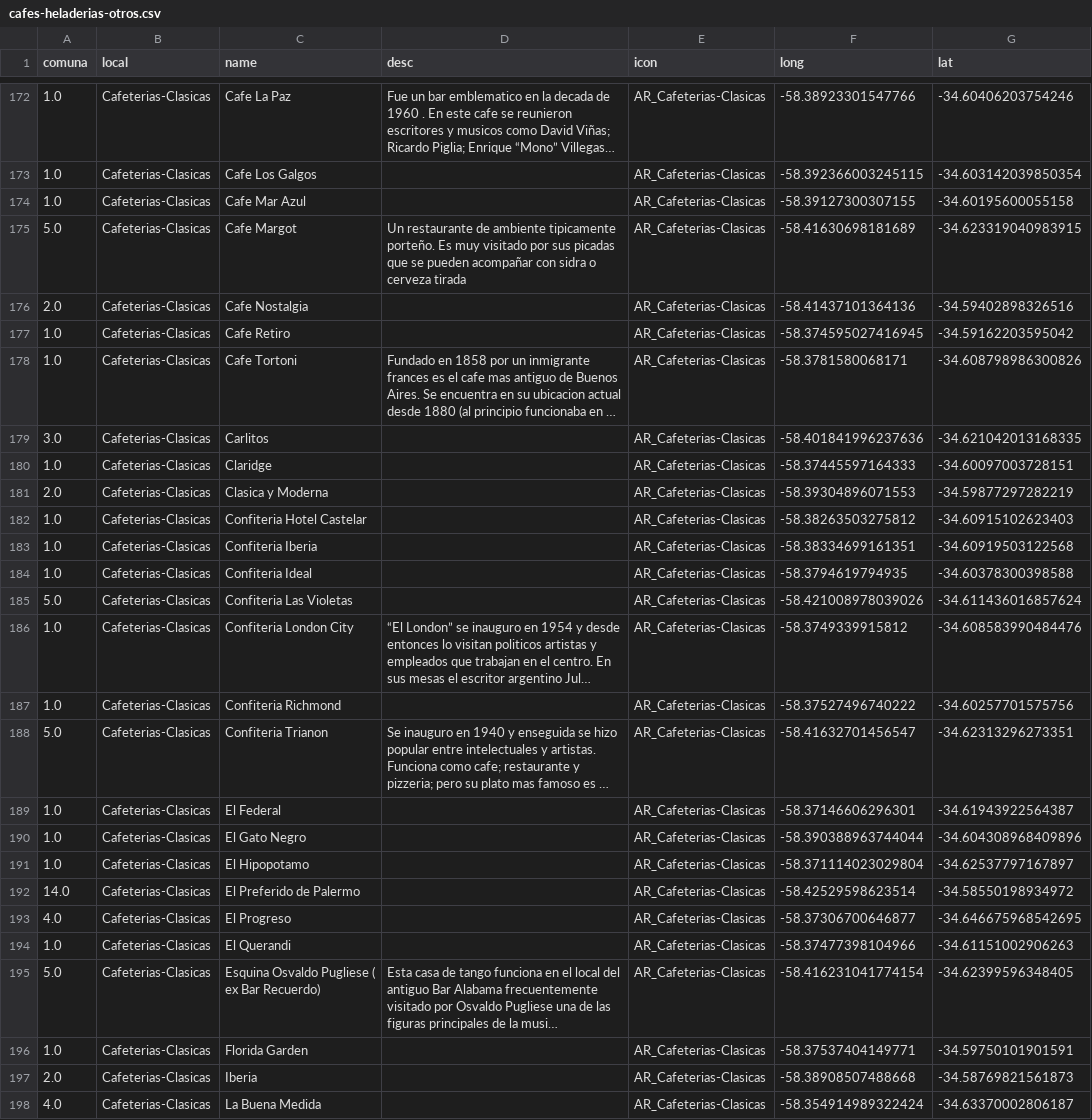
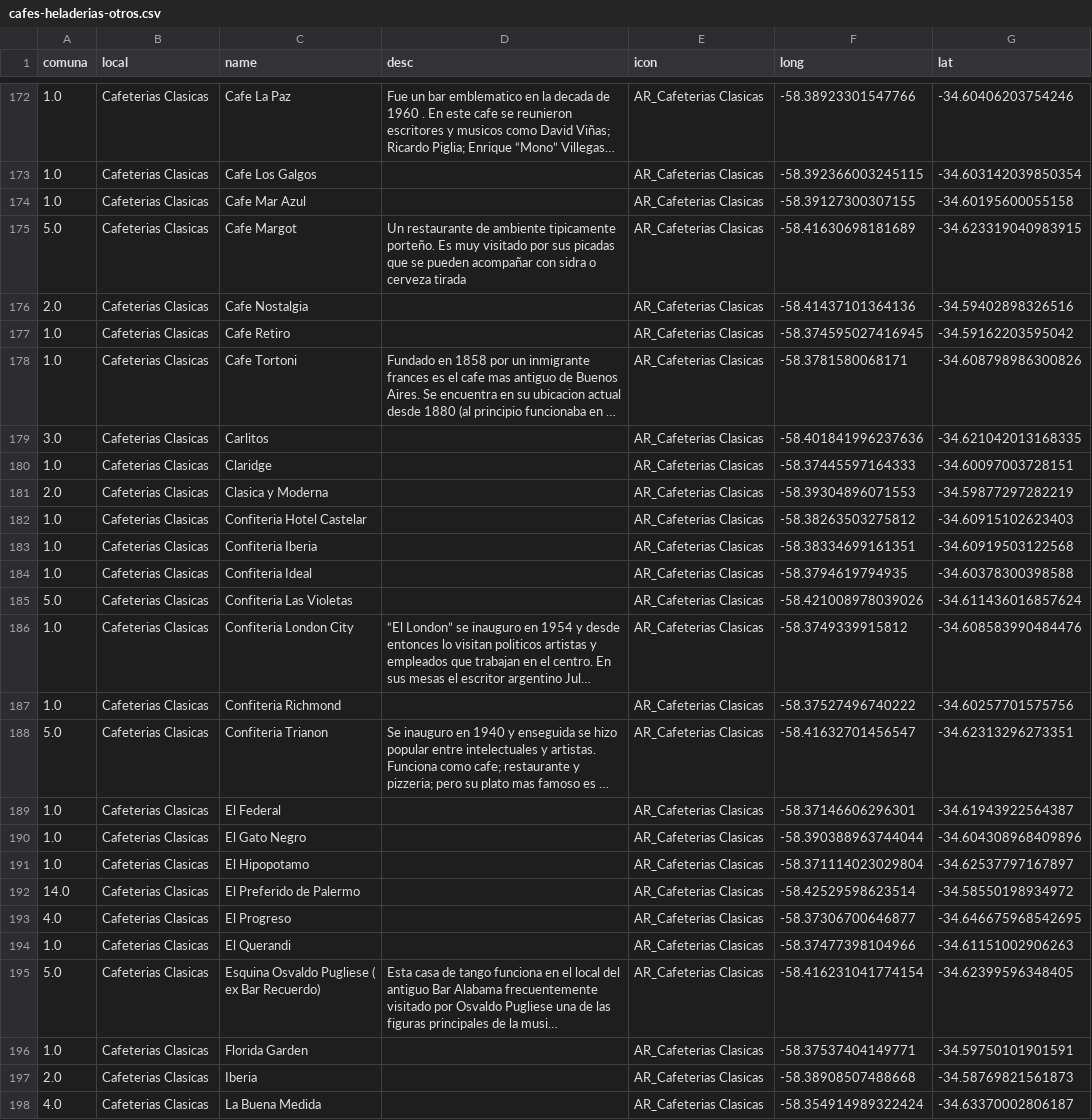
Before and after one commit to ezeparziale/caba-waypoints-map, a CSV file: app/data/cafes-heladerias-otros/cafes-heladerias-otros.csv, drawn as a sheet; only a part is shown, gaps mark what is left out; long unchanged cells end in …; the diff covers the shown part only; the diff names each change by its address in the sheet, - before the commit and + after, or states it on an @@ line.

Commit message:
:bug: fix: name cafeterias

```diff
--- a/app/data/cafes-heladerias-otros/cafes-heladerias-otros.csv
+++ b/app/data/cafes-heladerias-otros/cafes-heladerias-otros.csv
-B172:B198 (local): Cafeterias-Clasicas
+B172:B198 (local): Cafeterias Clasicas
-E172:E198 (icon): AR_Cafeterias-Clasicas
+E172:E198 (icon): AR_Cafeterias Clasicas
```
Also changed, not shown: 86 edited cells elsewhere in this file.
